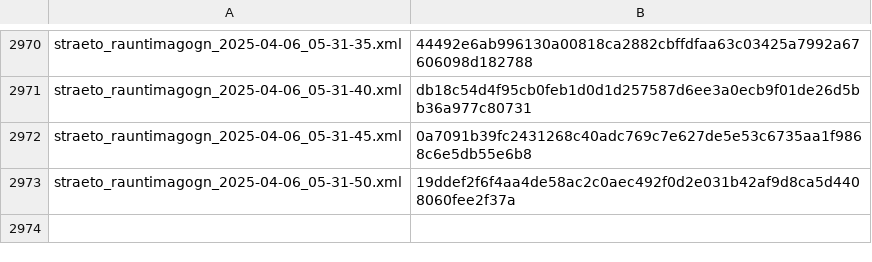
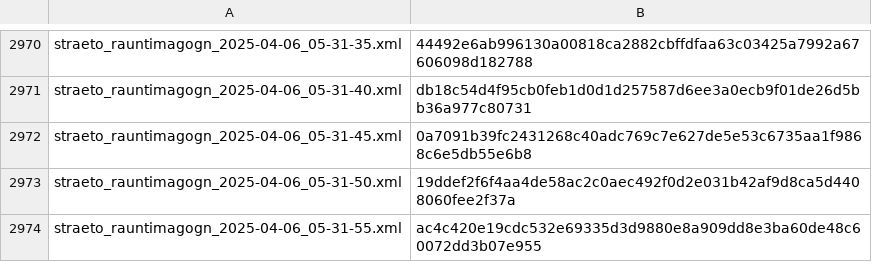
Before and after one commit to odinndagur/straeto_rauntimagogn_hashes, a CSV file: straeto_hashes.csv, drawn as a sheet; only a part is shown, gaps mark what is left out; the diff names each change by its address in the sheet, - before the commit and + after, or states it on an @@ line.

Commit message:
Log hash for straeto_rauntimagogn_2025-04-06_05-31-55.xml

```diff
--- a/straeto_hashes.csv
+++ b/straeto_hashes.csv
+row 2974: straeto_rauntimagogn_2025-04-06_05-31-55.xml | ac4c420e19cdc532e69335d3d9880e8a909dd8e3ba60de48c60072dd3b07e955
```
